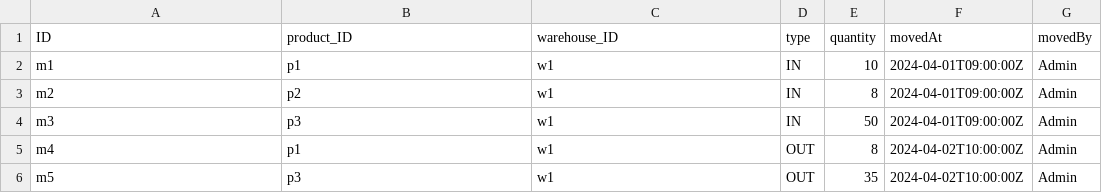
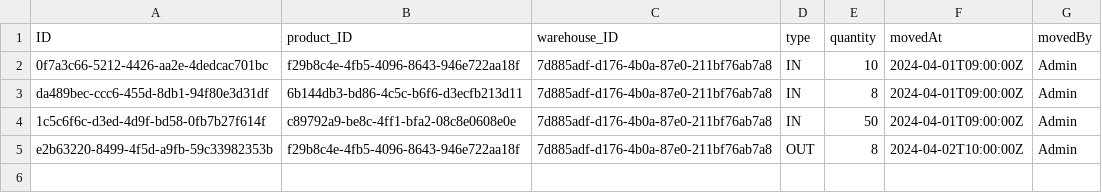
Before and after one commit to amit-naik-web/inventory-management-cap, a CSV file: db/data/inventory-StockMovement.csv, drawn as a sheet.

Commit message:
Fix CSV data with proper UUIDs

```diff
--- a/db/data/inventory-StockMovement.csv
+++ b/db/data/inventory-StockMovement.csv
@@ -1,6 +1,5 @@
 ID,product_ID,warehouse_ID,type,quantity,movedAt,movedBy
-m1,p1,w1,IN,10,2024-04-01T09:00:00Z,Admin
-m2,p2,w1,IN,8,2024-04-01T09:00:00Z,Admin
-m3,p3,w1,IN,50,2024-04-01T09:00:00Z,Admin
-m4,p1,w1,OUT,8,2024-04-02T10:00:00Z,Admin
-m5,p3,w1,OUT,35,2024-04-02T10:00:00Z,Admin
+0f7a3c66-5212-4426-aa2e-4dedcac701bc,f29b8c4e-4fb5-4096-8643-946e722aa18f,7d885adf-d176-4b0a-87e0-211bf76ab7a8,IN,10,2024-04-01T09:00:00Z,Admin
+da489bec-ccc6-455d-8db1-94f80e3d31df,6b144db3-bd86-4c5c-b6f6-d3ecfb213d11,7d885adf-d176-4b0a-87e0-211bf76ab7a8,IN,8,2024-04-01T09:00:00Z,Admin
+1c5c6f6c-d3ed-4d9f-bd58-0fb7b27f614f,c89792a9-be8c-4ff1-bfa2-08c8e0608e0e,7d885adf-d176-4b0a-87e0-211bf76ab7a8,IN,50,2024-04-01T09:00:00Z,Admin
+e2b63220-8499-4f5d-a9fb-59c33982353b,f29b8c4e-4fb5-4096-8643-946e722aa18f,7d885adf-d176-4b0a-87e0-211bf76ab7a8,OUT,8,2024-04-02T10:00:00Z,Admin
```
Also changed, not shown: 4 other files.
